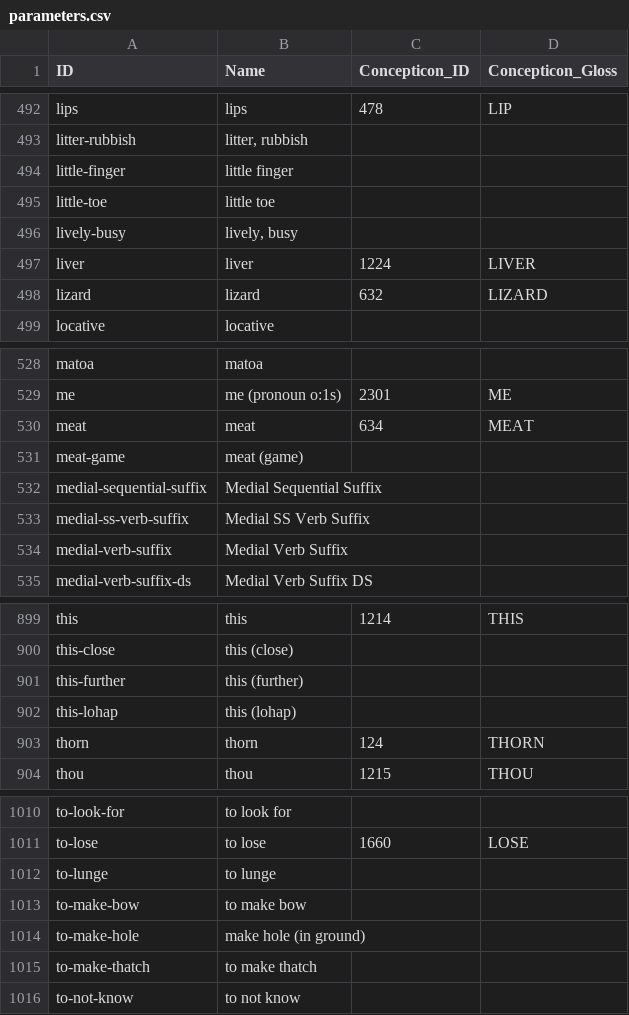
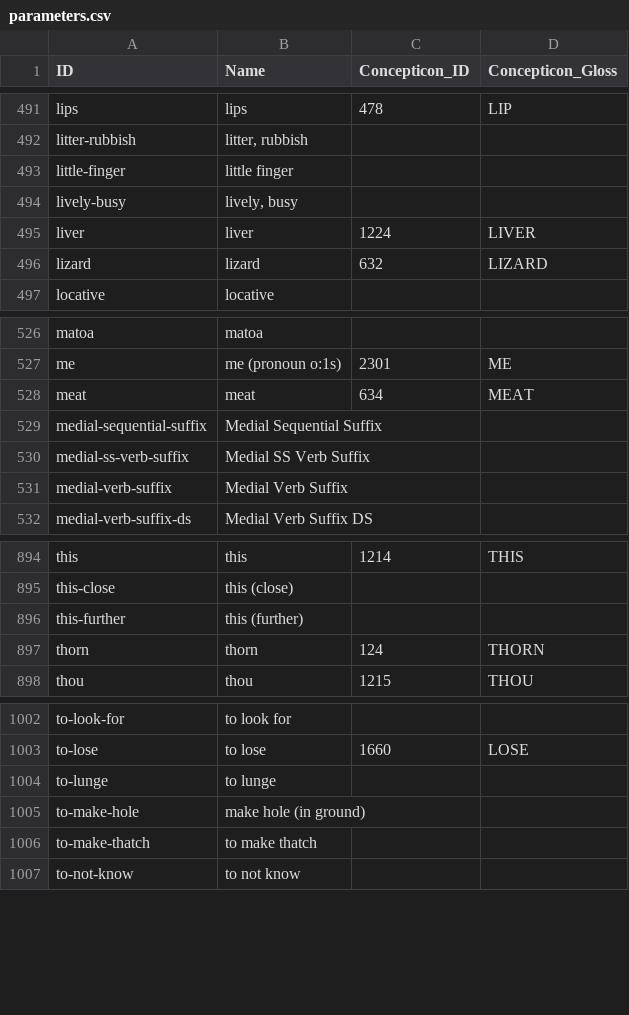
Before and after one commit to lexibank/transnewguineaorg, a CSV file: cldf/parameters.csv, drawn as a sheet; only a part is shown, gaps mark what is left out; the diff covers the shown part only; the diff names each change by its address in the sheet, - before the commit and + after, or states it on an @@ line.

```diff
--- a/cldf/parameters.csv
+++ b/cldf/parameters.csv
-row 495: little-toe | little toe
-row 531: meat-game | meat (game)
-row 902: this-lohap | this (lohap)
-row 1013: to-make-bow | to make bow
```
Also changed, not shown: 5 removed rows elsewhere in this file, cldf/languages.csv, 3 other files.
